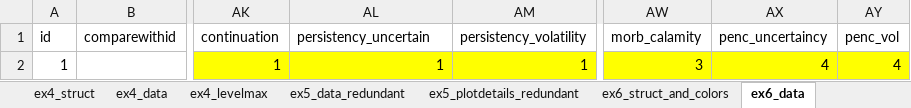
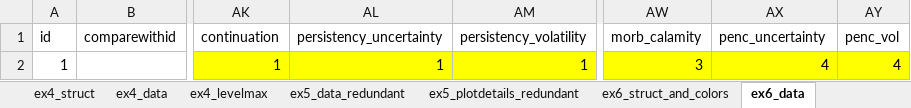
Before and after one commit to vanzanden/ggsolvencyii, an Excel workbook: _data_helperfiles/preparingtables.xlsx, sheet ex6_data, drawn as a sheet; only a part is shown, gaps mark what is left out; values as stored, in another font and other column widths than the file's, no borders; the diff names each change by its address in the sheet, - before the commit and + after, or states it on an @@ line.

```diff
--- a/_data_helperfiles/preparingtables.xlsx (sheet ex6_data)
+++ b/_data_helperfiles/preparingtables.xlsx (sheet ex6_data)
-AL1: persistency_uncertain
+AL1: persistency_uncertainty
-AX1: penc_uncertaincy
+AX1: penc_uncertainty
```
Also changed, not shown: sheet ex6_data_adapted, sheet ex6_struct_and_colors, formulas that keep their value, 11 other files.
